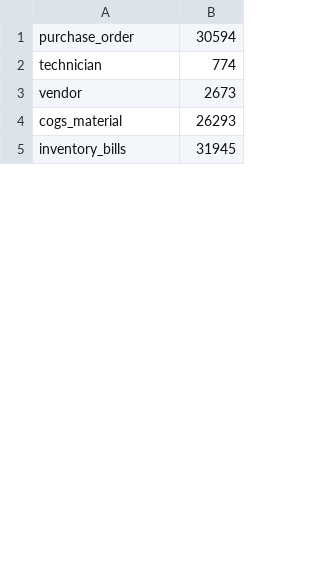
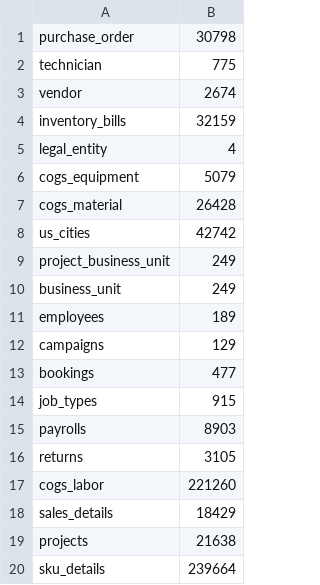
Before and after one commit to thevasanthram/Business_Intelligence, a CSV file: test2.csv, drawn as a sheet; only a part is shown; the shorter side is filled out with more unchanged rows; the diff covers the shown part only.

```diff
--- a/test2.csv
+++ b/test2.csv
@@ -1,4 +1,20 @@
-purchase_order,30594
-technician,774
-vendor,2673
-cogs_material,26293
+purchase_order,30798
+technician,775
+vendor,2674
+inventory_bills,32159
+legal_entity,4
+cogs_equipment,5079
+cogs_material,26428
+us_cities,42742
+project_business_unit,249
+business_unit,249
+employees,189
+campaigns,129
+bookings,477
+job_types,915
+payrolls,8903
+returns,3105
+cogs_labor,221260
+sales_details,18429
+projects,21638
+sku_details,239664
```
Also changed, not shown: 22 added rows, 7 removed rows and 9 edited cells elsewhere in this file, 3 other files.
